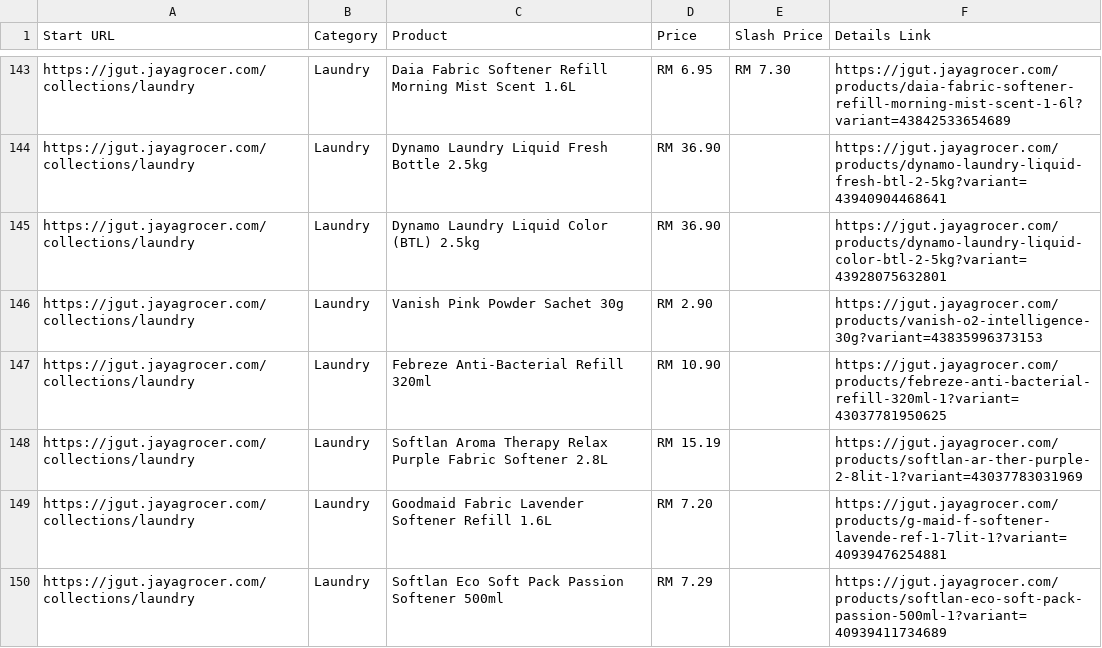
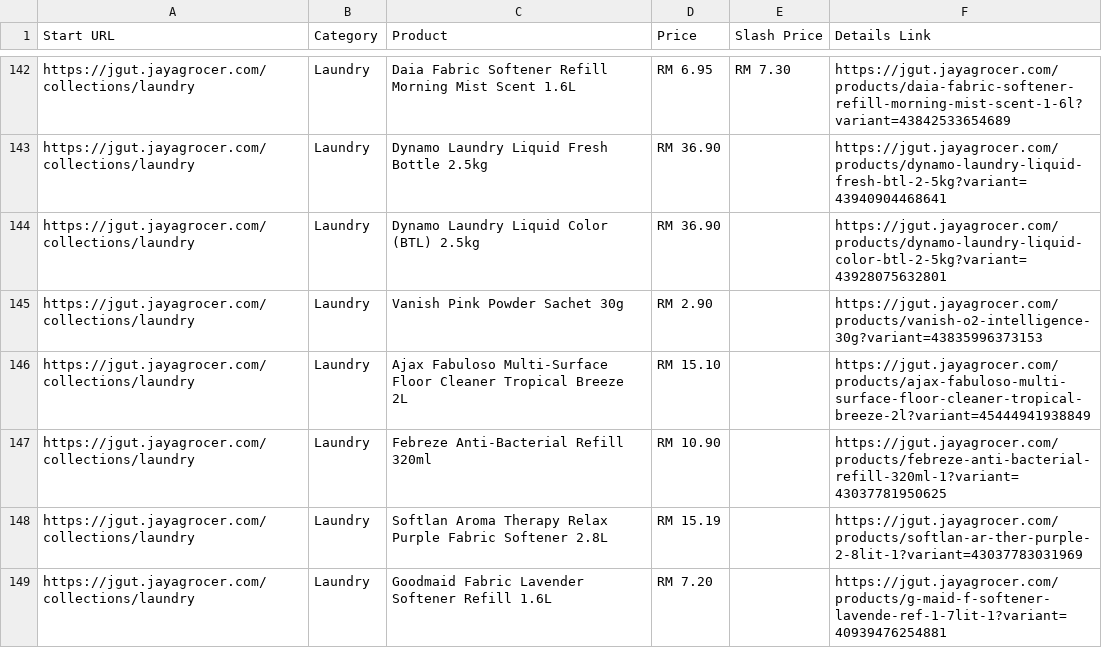
Before and after one commit to LeeMeng2020/supermarts, a CSV file: raw_data/jaya_one_thread_1.csv, drawn as a sheet; only a part is shown, gaps mark what is left out; the shorter side is filled out with more unchanged rows; the diff covers the shown part only.

```diff
--- a/raw_data/jaya_one_thread_1.csv
+++ b/raw_data/jaya_one_thread_1.csv
@@ -146,2 +145,3 @@ https://jgut.jayagrocer.com/collections/laundry,Laundry,Dynamo Laundry Liquid Co
 https://jgut.jayagrocer.com/collections/laundry,Laundry,Vanish Pink Powder Sachet 30g,RM 2.90,,https://jgut.jayagrocer.com/products/vanish-o2-intelligence-30g?variant=43835996373153
+https://jgut.jayagrocer.com/collections/laundry,Laundry,Ajax Fabuloso Multi-Surface Floor Cleaner Tropical Breeze 2L,RM 15.10,,https://jgut.jayagrocer.com/products/ajax-fabuloso-multi-surface-floor-cleaner-tropical-breeze-2l?variant=45444941938849
 https://jgut.jayagrocer.com/collections/laundry,Laundry,Febreze Anti-Bacterial Refill 320ml,RM 10.90,,https://jgut.jayagrocer.com/products/febreze-anti-bacterial-refill-320ml-1?variant=43037781950625
```
Also changed, not shown: 10 added rows, 15 removed rows, 4 moved rows and 2 edited cells elsewhere in this file, raw_data/jaya_one_thread_2.csv, raw_data/jaya_one_thread_3.csv, 4 other files.
